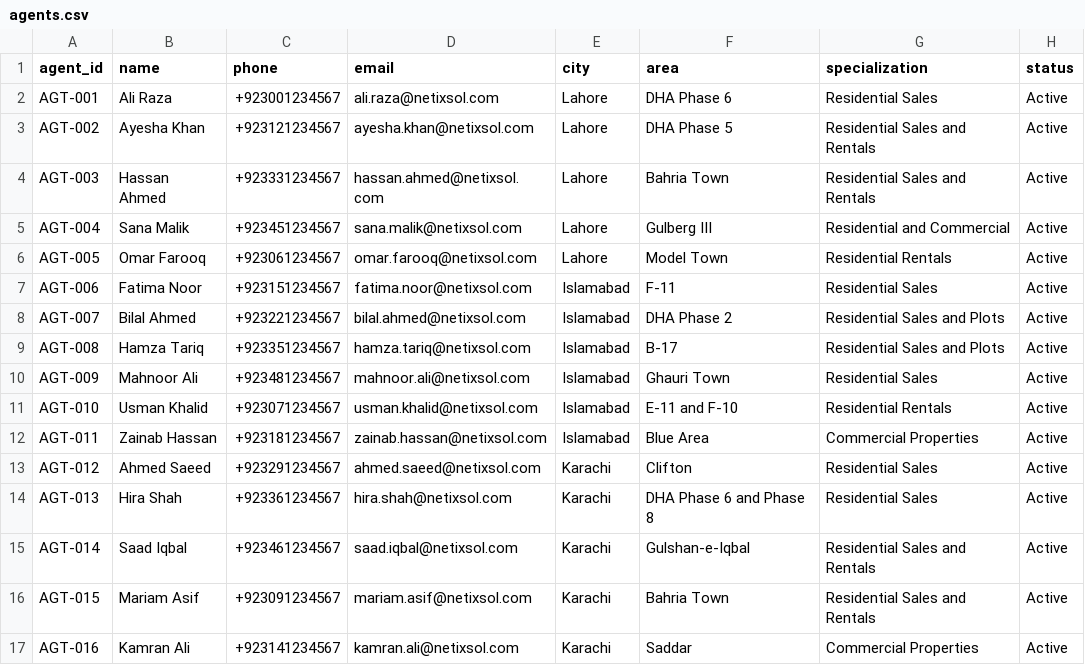
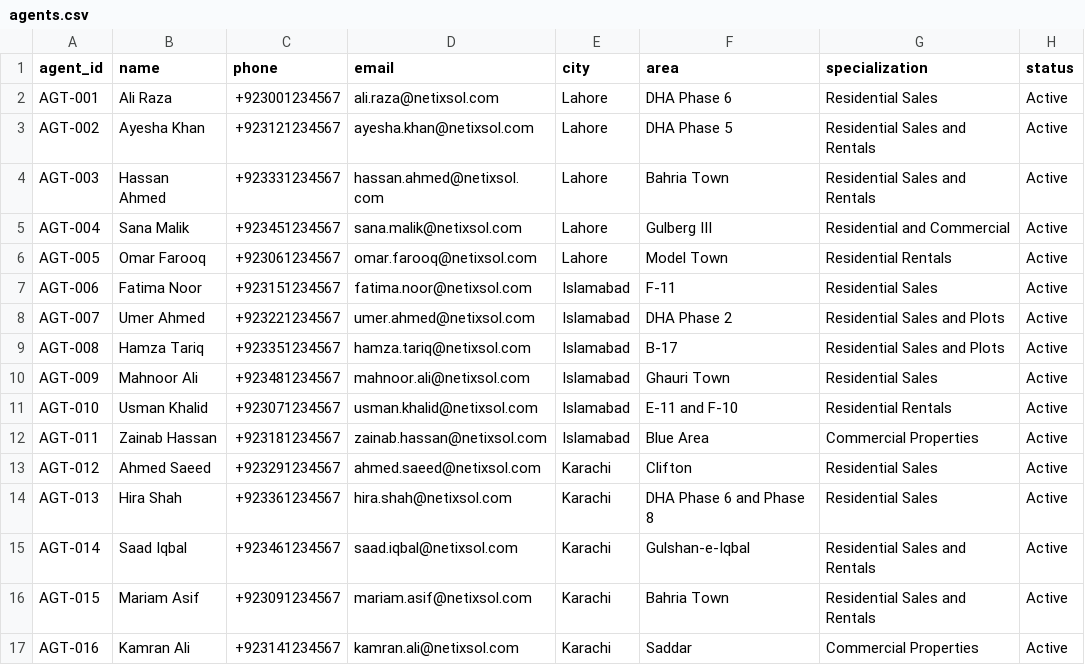
Before and after one commit to SairaF-Dev/Netixsol, a CSV file: Week7/day2/01_knowledge_base/agents.csv, drawn as a sheet.

Commit message:
updated Ai Voice Agent

```diff
--- a/Week7/day2/01_knowledge_base/agents.csv
+++ b/Week7/day2/01_knowledge_base/agents.csv
@@ -7,3 +7,3 @@ AGT-005,Omar Farooq,+923061234567,omar.farooq@netixsol.com,Lahore,Model Town,Res
 AGT-006,Fatima Noor,+923151234567,fatima.noor@netixsol.com,Islamabad,F-11,Residential Sales,Active
-AGT-007,Bilal Ahmed,+923221234567,bilal.ahmed@netixsol.com,Islamabad,DHA Phase 2,Residential Sales and Plots,Active
+AGT-007,Umer Ahmed,+923221234567,umer.ahmed@netixsol.com,Islamabad,DHA Phase 2,Residential Sales and Plots,Active
 AGT-008,Hamza Tariq,+923351234567,hamza.tariq@netixsol.com,Islamabad,B-17,Residential Sales and Plots,Active
```
Also changed, not shown: 17 other files.
